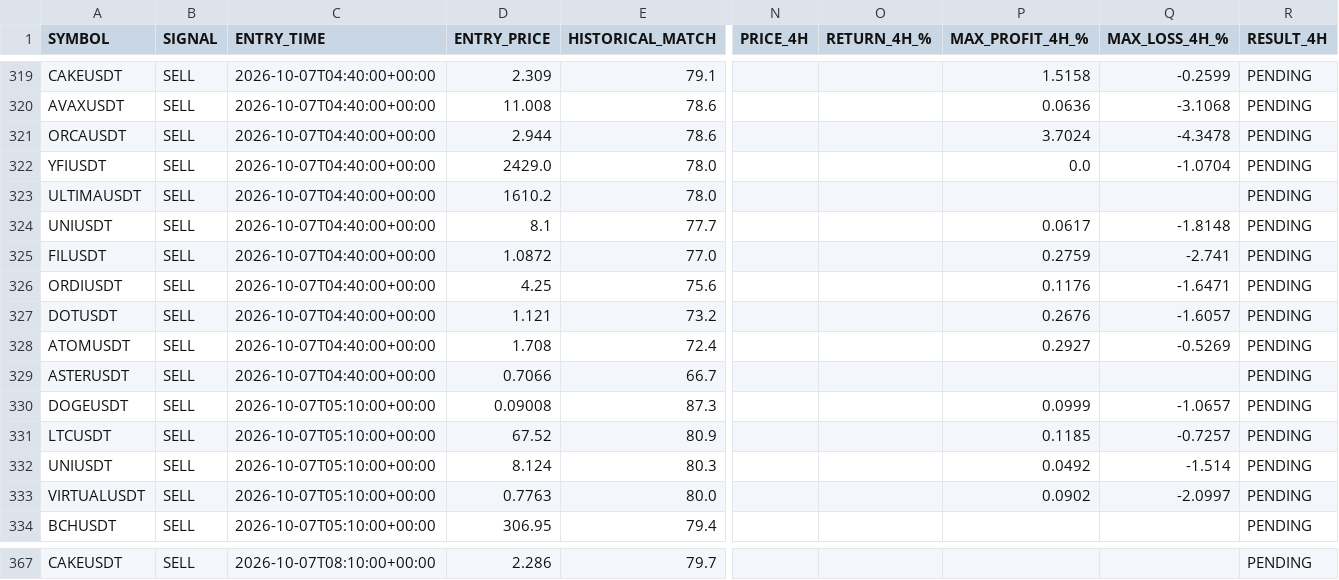
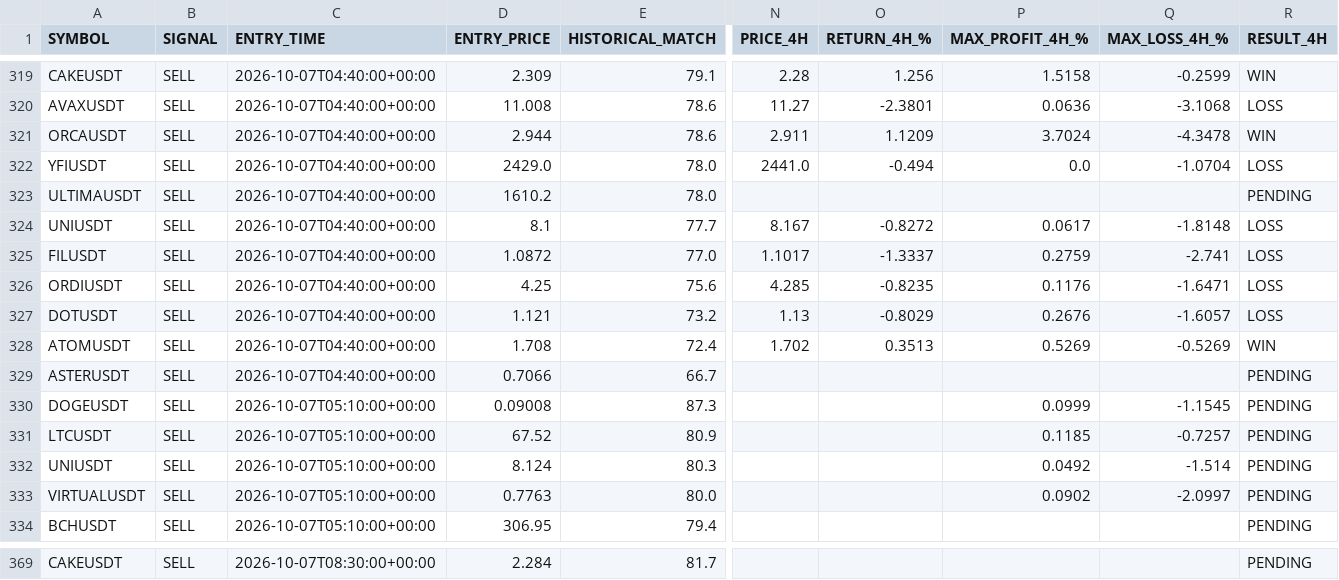
Before and after one commit to jharajesh1210/crypto-early-scanner, a CSV file: crypto_paper_trading.csv, drawn as a sheet; only a part is shown, gaps mark what is left out; addresses are those after the commit; the diff covers the shown part only; the diff names each change by its address in the sheet, - before the commit and + after, or states it on an @@ line.

```diff
--- a/crypto_paper_trading.csv
+++ b/crypto_paper_trading.csv
-N319 (PRICE_4H): (empty)
+N319 (PRICE_4H): 2.28
-O319 (RETURN_4H_%): (empty)
+O319 (RETURN_4H_%): 1.256
-R319 (RESULT_4H): PENDING
+R319 (RESULT_4H): WIN
-N320 (PRICE_4H): (empty)
+N320 (PRICE_4H): 11.27
-O320 (RETURN_4H_%): (empty)
+O320 (RETURN_4H_%): -2.3801
-R320 (RESULT_4H): PENDING
+R320 (RESULT_4H): LOSS
-N321 (PRICE_4H): (empty)
+N321 (PRICE_4H): 2.911
-O321 (RETURN_4H_%): (empty)
+O321 (RETURN_4H_%): 1.1209
-R321 (RESULT_4H): PENDING
+R321 (RESULT_4H): WIN
-N322 (PRICE_4H): (empty)
+N322 (PRICE_4H): 2441.0
-O322 (RETURN_4H_%): (empty)
+O322 (RETURN_4H_%): -0.494
-R322 (RESULT_4H): PENDING
+R322 (RESULT_4H): LOSS
-N324 (PRICE_4H): (empty)
+N324 (PRICE_4H): 8.167
-O324 (RETURN_4H_%): (empty)
+O324 (RETURN_4H_%): -0.8272
-R324:R327 (RESULT_4H): PENDING
+R324:R327 (RESULT_4H): LOSS
-N325 (PRICE_4H): (empty)
+N325 (PRICE_4H): 1.1017
-O325 (RETURN_4H_%): (empty)
+O325 (RETURN_4H_%): -1.3337
-N326 (PRICE_4H): (empty)
+N326 (PRICE_4H): 4.285
-O326 (RETURN_4H_%): (empty)
+O326 (RETURN_4H_%): -0.8235
-N327 (PRICE_4H): (empty)
+N327 (PRICE_4H): 1.13
-O327 (RETURN_4H_%): (empty)
+O327 (RETURN_4H_%): -0.8029
-N328 (PRICE_4H): (empty)
+N328 (PRICE_4H): 1.702
-O328 (RETURN_4H_%): (empty)
+O328 (RETURN_4H_%): 0.3513
-P328 (MAX_PROFIT_4H_%): 0.2927
+P328 (MAX_PROFIT_4H_%): 0.5269
-R328 (RESULT_4H): PENDING
+R328 (RESULT_4H): WIN
-Q330 (MAX_LOSS_4H_%): -1.0657
+Q330 (MAX_LOSS_4H_%): -1.1545
-C369 (ENTRY_TIME): 2026-10-07T08:10:00+00:00
+C369 (ENTRY_TIME): 2026-10-07T08:30:00+00:00
-D369 (ENTRY_PRICE): 2.286
+D369 (ENTRY_PRICE): 2.284
-E369 (HISTORICAL_MATCH): 79.7
+E369 (HISTORICAL_MATCH): 81.7
```
Also changed, not shown: 2 added rows and 66 edited cells elsewhere in this file.
